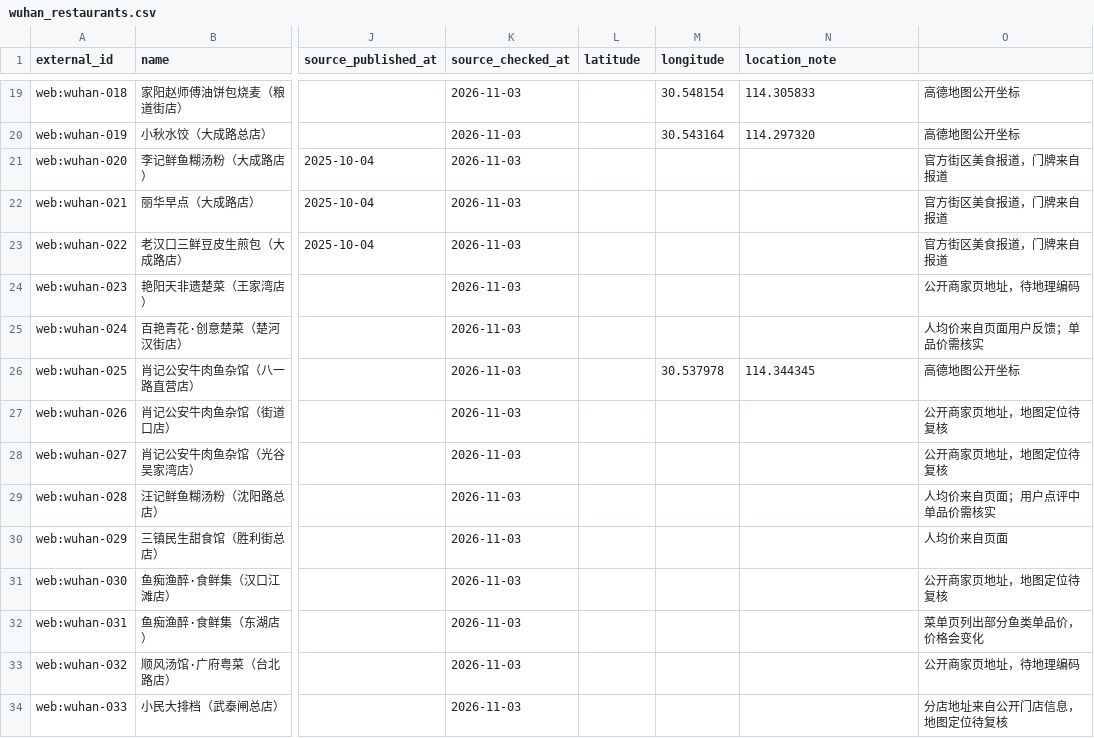
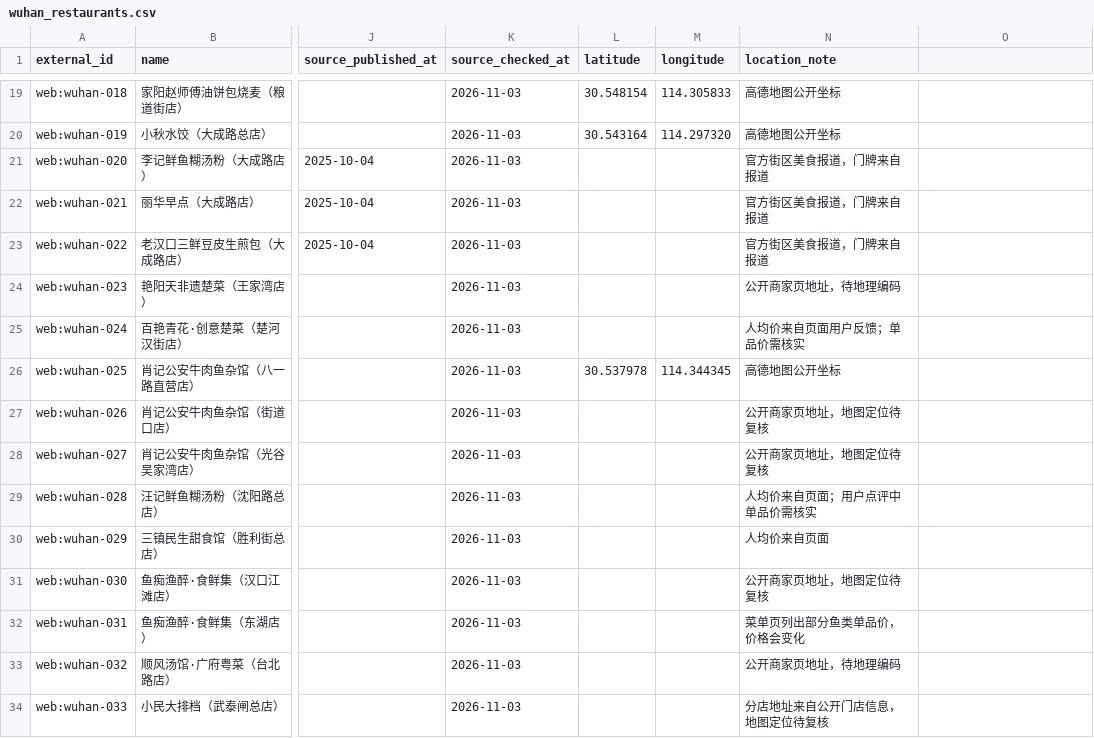
Before and after one commit to 2472099715liangren-ship-it/nightfood-ai, a CSV file: data/wuhan_restaurants.csv, drawn as a sheet; only a part is shown, gaps mark what is left out; the diff covers the shown part only; the diff names each change by its address in the sheet, - before the commit and + after, or states it on an @@ line.

```diff
--- a/data/wuhan_restaurants.csv
+++ b/data/wuhan_restaurants.csv
-L19 (latitude): (empty)
+L19 (latitude): 30.548154
-M19 (longitude): 30.548154
+M19 (longitude): 114.305833
-N19 (location_note): 114.305833
+N19 (location_note): 高德地图公开坐标
-O19:O20: 高德地图公开坐标
+O19:O20: (empty)
-L20 (latitude): (empty)
+L20 (latitude): 30.543164
-M20 (longitude): 30.543164
+M20 (longitude): 114.297320
-N20 (location_note): 114.297320
+N20 (location_note): 高德地图公开坐标
-N21:N23 (location_note): (empty)
+N21:N23 (location_note): 官方街区美食报道，门牌来自报道
-O21:O23: 官方街区美食报道，门牌来自报道
+O21:O23: (empty)
-N24 (location_note): (empty)
+N24 (location_note): 公开商家页地址，待地理编码
-O24: 公开商家页地址，待地理编码
+O24: (empty)
-N25 (location_note): (empty)
+N25 (location_note): 人均价来自页面用户反馈；单品价需核实
-O25: 人均价来自页面用户反馈；单品价需核实
+O25: (empty)
-L26 (latitude): (empty)
+L26 (latitude): 30.537978
-M26 (longitude): 30.537978
+M26 (longitude): 114.344345
-N26 (location_note): 114.344345
+N26 (location_note): 高德地图公开坐标
-O26: 高德地图公开坐标
+O26: (empty)
-N27:N28 (location_note): (empty)
+N27:N28 (location_note): 公开商家页地址，地图定位待复核
-O27:O28: 公开商家页地址，地图定位待复核
+O27:O28: (empty)
-N29 (location_note): (empty)
+N29 (location_note): 人均价来自页面；用户点评中单品价需核实
-O29: 人均价来自页面；用户点评中单品价需核实
+O29: (empty)
-N30 (location_note): (empty)
+N30 (location_note): 人均价来自页面
-O30: 人均价来自页面
+O30: (empty)
-N31 (location_note): (empty)
+N31 (location_note): 公开商家页地址，地图定位待复核
-O31: 公开商家页地址，地图定位待复核
+O31: (empty)
-N32 (location_note): (empty)
+N32 (location_note): 菜单页列出部分鱼类单品价，价格会变化
-O32: 菜单页列出部分鱼类单品价，价格会变化
+O32: (empty)
-N33 (location_note): (empty)
+N33 (location_note): 公开商家页地址，待地理编码
-O33: 公开商家页地址，待地理编码
+O33: (empty)
-N34 (location_note): (empty)
+N34 (location_note): 分店地址来自公开门店信息，地图定位待复核
-O34: 分店地址来自公开门店信息，地图定位待复核
+O34: (empty)
```
Also changed, not shown: 88 edited cells elsewhere in this file.
